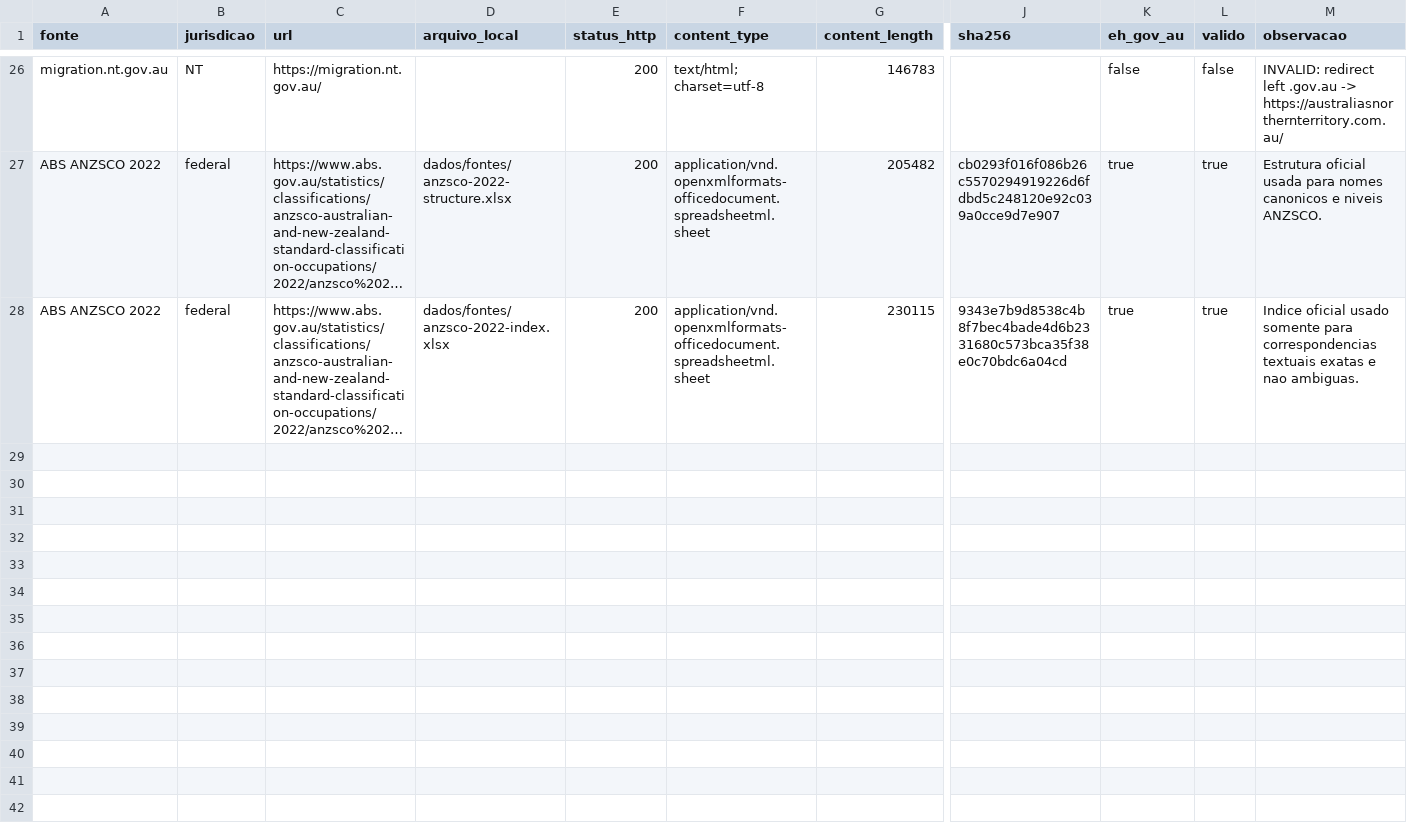
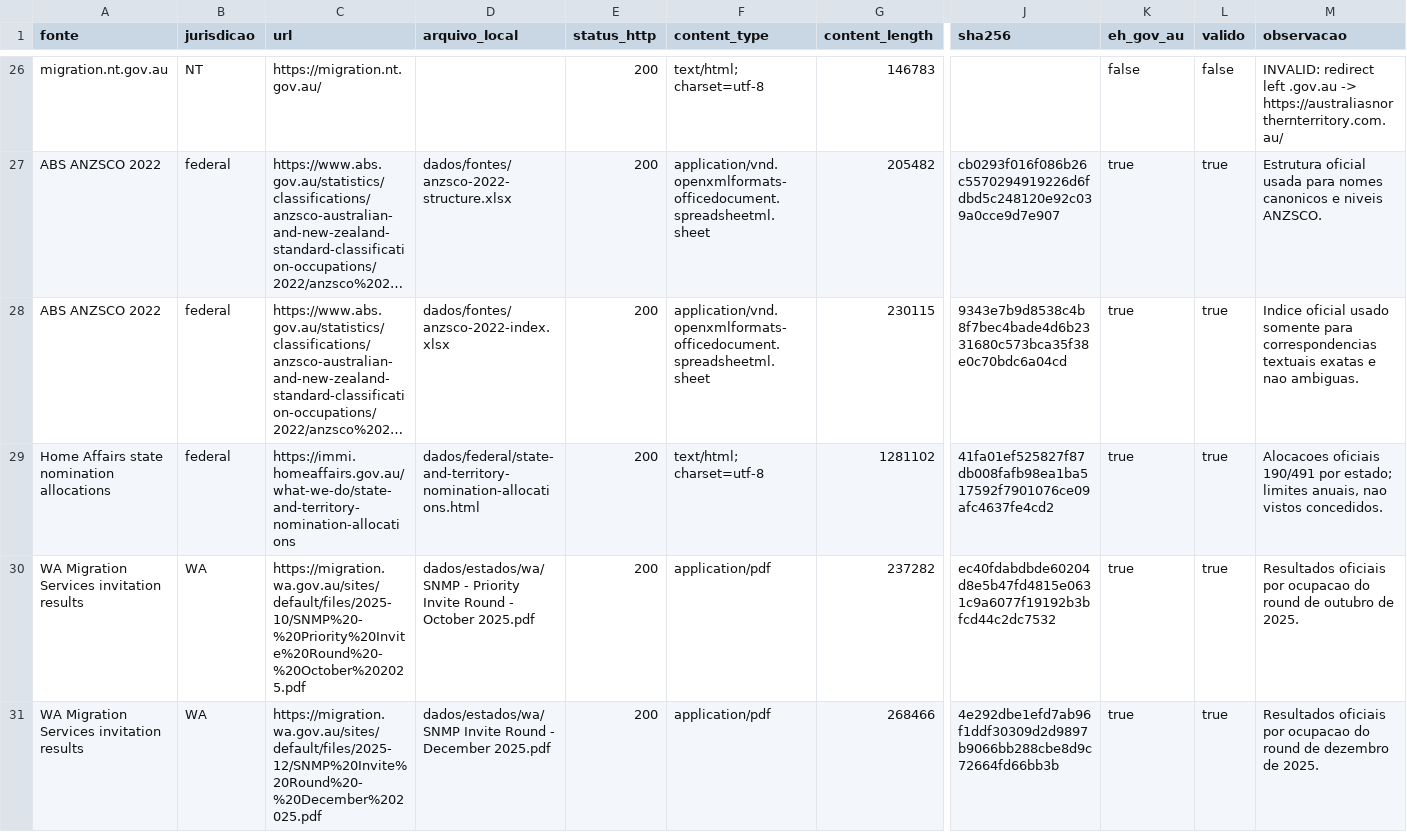
Before and after one commit to Jfilhorv/Invitation_aus_visas, a CSV file: dados/fontes/manifesto-validacao.csv, drawn as a sheet; only a part is shown, gaps mark what is left out; long unchanged cells end in …; rows hold the shown columns only; the diff covers the shown part only; the diff names each change by its address in the sheet, - before the commit and + after, or states it on an @@ line.

Commit message:
Improve dashboard and expand official state data

```diff
--- a/dados/fontes/manifesto-validacao.csv
+++ b/dados/fontes/manifesto-validacao.csv
+row 29: Home Affairs state nomination allocations | federal | https://immi.homeaffairs.gov.au/what-we-do/state-and-territory-nomination-allocations | dados/federal/state-and-territory-nomination-allocations.html | 200 | text/html; charset=utf-8 | 1281102 | 41fa01ef525827f87db008fafb98ea1ba517592f7901076ce09afc4637fe4cd2 | true | true | Alocacoes oficiais 190/491 por estado; limites anuais, nao vistos concedidos.
+row 30: WA Migration Services invitation results | WA | https://migration.wa.gov.au/sites/default/files/2025-10/SNMP%20-%20Priority%20Invite%20Round%20-%20October%202025.pdf | dados/estados/wa/SNMP - Priority Invite Round - October 2025.pdf | 200 | application/pdf | 237282 | ec40fdabdbde60204d8e5b47fd4815e0631c9a6077f19192b3bfcd44c2dc7532 | true | true | Resultados oficiais por ocupacao do round de outubro de 2025.
+row 31: WA Migration Services invitation results | WA | https://migration.wa.gov.au/sites/default/files/2025-12/SNMP%20Invite%20Round%20-%20December%202025.pdf | dados/estados/wa/SNMP Invite Round - December 2025.pdf | 200 | application/pdf | 268466 | 4e292dbe1efd7ab96f1ddf30309d2d9897b9066bb288cbe8d9c72664fd66bb3b | true | true | Resultados oficiais por ocupacao do round de dezembro de 2025.
```
Also changed, not shown: 3 added rows and 2 edited cells elsewhere in this file, 10 other files.
